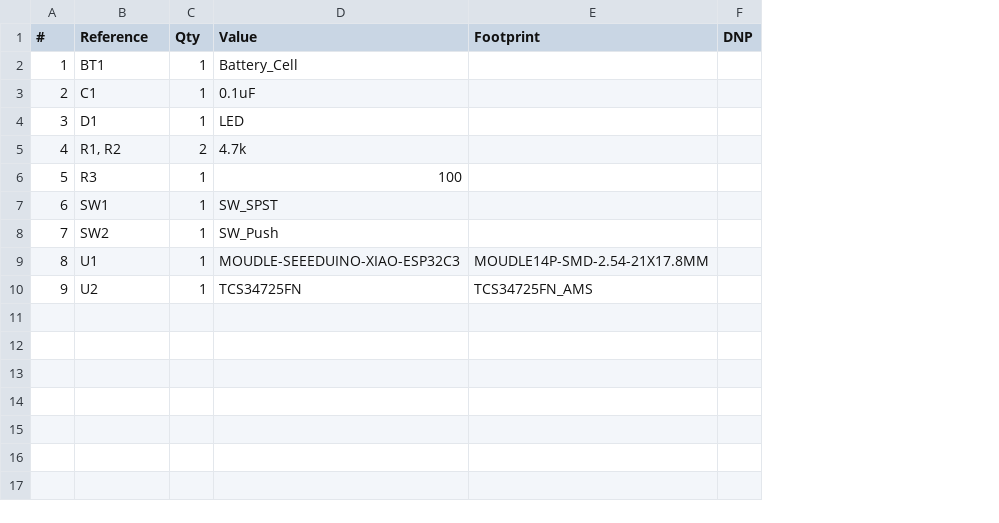
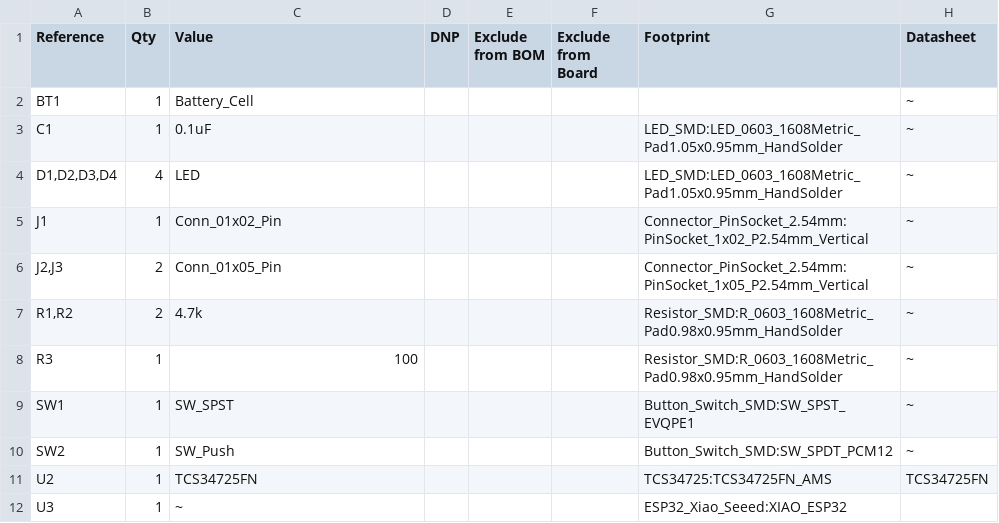
Before and after one commit to TongSUE/TECHIN-514-Project, a CSV file: schematics/Sensing/Sensing.csv, drawn as a sheet; removed rows and columns are numbered as before the commit, all else as after; the diff names each change by its address in the sheet, - before the commit and + after, or states it on an @@ line.

```diff
--- a/schematics/Sensing/Sensing.csv
+++ b/schematics/Sensing/Sensing.csv
-column A (#), rows 2-3: 1 | 2; rows 5-8: 4 | 5 | 6 | 7; row 10: 9
-column E (Footprint), row 10: TCS34725FN_AMS
+column E (Exclude from BOM), empty
+column F (Exclude from Board), empty
+column G (Footprint), row 3: LED_SMD:LED_0603_1608Metric_Pad1.05x0.95mm_HandSolder; rows 7-11: Resistor_SMD:R_0603_1608Metric_Pad0.98x0.95mm_HandSolder | Resistor_SMD:R_0603_1608Metric_Pad0.98x0.95mm_HandSolder | Button_Switch_SMD:SW_SPST_EVQPE1 | Button_Switch_SMD:SW_SPDT_PCM12 | TCS34725:TCS34725FN_AMS
+column H (Datasheet), rows 2-3: ~ | ~; rows 7-11: ~ | ~ | ~ | ~ | TCS34725FN
-row 4: 3 | D1 | 1 | LED
+row 4: D1,D2,D3,D4 | 4 | LED |  |  |  | LED_SMD:LED_0603_1608Metric_Pad1.05x0.95mm_HandSolder | ~
+row 5: J1 | 1 | Conn_01x02_Pin |  |  |  | Connector_PinSocket_2.54mm:PinSocket_1x02_P2.54mm_Vertical | ~
+row 6: J2,J3 | 2 | Conn_01x05_Pin |  |  |  | Connector_PinSocket_2.54mm:PinSocket_1x05_P2.54mm_Vertical | ~
-A7 (Reference): R1, R2
+A7 (Reference): R1,R2
-row 9: 8 | U1 | 1 | MOUDLE-SEEEDUINO-XIAO-ESP32C3 | MOUDLE14P-SMD-2.54-21X17.8MM
+row 12: U3 | 1 | ~ |  |  |  | ESP32_Xiao_Seeed:XIAO_ESP32
```
Also changed, not shown: schematics/Display/Display.csv, 17 other files.
